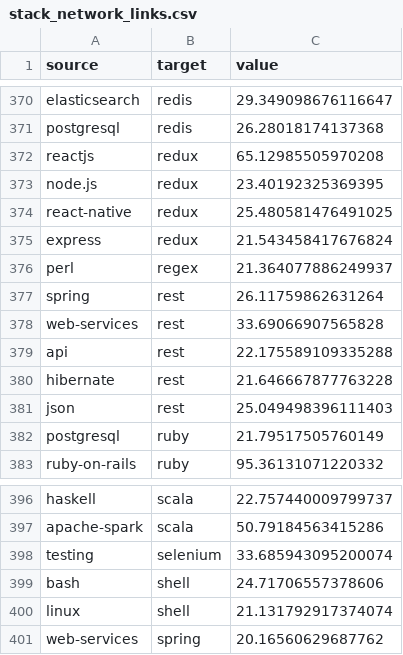
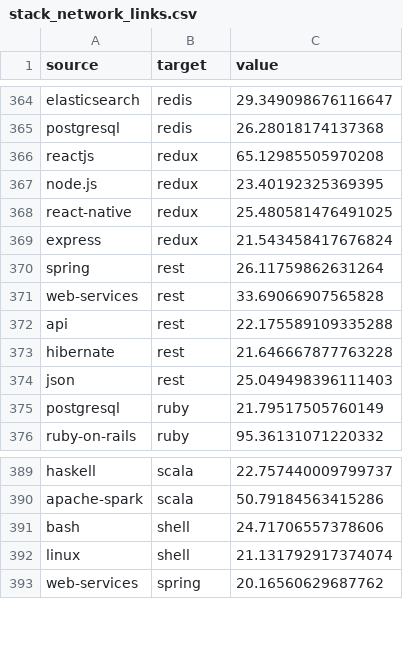
Before and after one commit to mtayllan/data_vis_project, a CSV file: datasets/stack_network_links.csv, drawn as a sheet; only a part is shown, gaps mark what is left out; the diff covers the shown part only; the diff names each change by its address in the sheet, - before the commit and + after, or states it on an @@ line.

```diff
--- a/datasets/stack_network_links.csv
+++ b/datasets/stack_network_links.csv
-row 376: perl | regex | 21.364077886249937
-row 398: testing | selenium | 33.685943095200074
```
Also changed, not shown: 10 removed rows elsewhere in this file, datasets/stack_network_nodes.csv.
